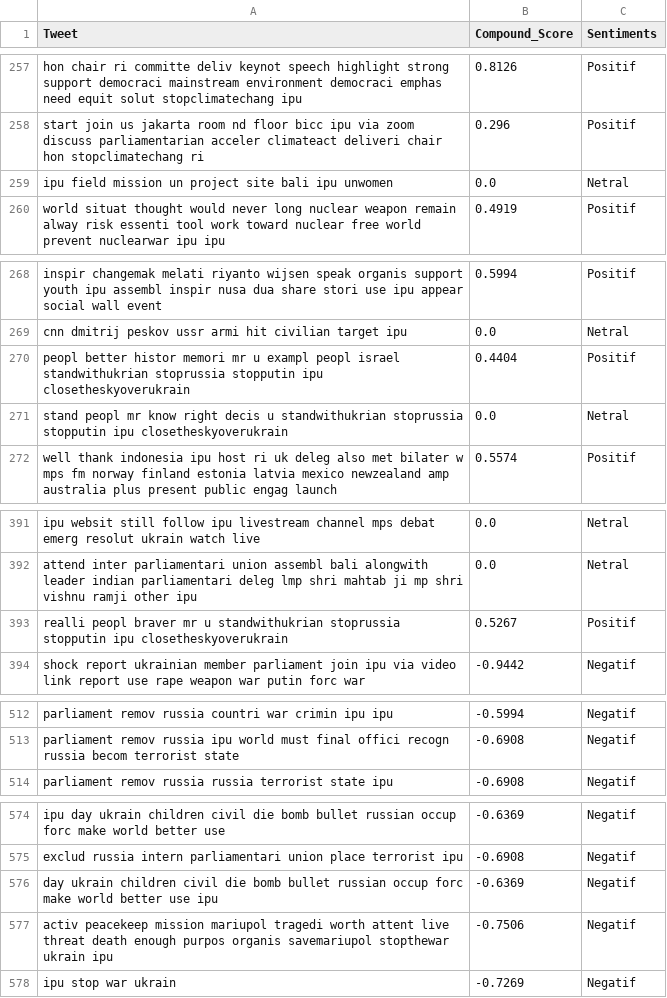
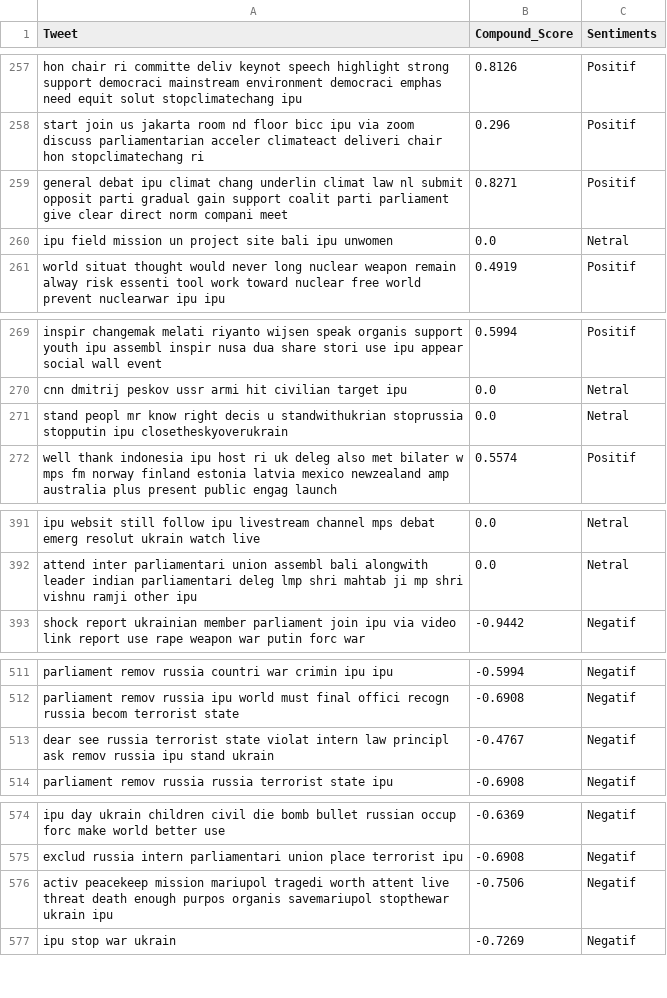
Before and after one commit to cantikapf/IPU144_sentiment_analysis, a CSV file: English/classification_ipu_sentiment.csv, drawn as a sheet; only a part is shown, gaps mark what is left out; the diff covers the shown part only.

```diff
--- a/English/classification_ipu_sentiment.csv
+++ b/English/classification_ipu_sentiment.csv
@@ -258,2 +258,3 @@ hon chair ri committe deliv keynot speech highlight strong support democraci mai
 start join us jakarta room nd floor bicc ipu via zoom discuss parliamentarian acceler climateact deliveri chair hon stopclimatechang ri,0.296,Positif
+general debat ipu climat chang underlin climat law nl submit opposit parti gradual gain support coalit parti parliament give clear direct norm compani meet,0.8271,Positif
 ipu field mission un project site bali ipu unwomen,0.0,Netral
@@ -269,3 +270,2 @@ inspir changemak melati riyanto wijsen speak organis support youth ipu assembl i
 cnn dmitrij peskov ussr armi hit civilian target ipu,0.0,Netral
-peopl better histor memori mr u exampl peopl israel standwithukrian stoprussia stopputin ipu closetheskyoverukrain,0.4404,Positif
 stand peopl mr know right decis u standwithukrian stoprussia stopputin ipu closetheskyoverukrain,0.0,Netral
@@ -392,3 +392,2 @@ ipu websit still follow ipu livestream channel mps debat emerg resolut ukrain wa
 attend inter parliamentari union assembl bali alongwith leader indian parliamentari deleg lmp shri mahtab ji mp shri vishnu ramji other ipu,0.0,Netral
-realli peopl braver mr u standwithukrian stoprussia stopputin ipu closetheskyoverukrain,0.5267,Positif
 shock report ukrainian member parliament join ipu via video link report use rape weapon war putin forc war,-0.9442,Negatif
@@ -513,2 +512,3 @@ parliament remov russia countri war crimin ipu ipu,-0.5994,Negatif
 parliament remov russia ipu world must final offici recogn russia becom terrorist state,-0.6908,Negatif
+dear see russia terrorist state violat intern law principl ask remov russia ipu stand ukrain,-0.4767,Negatif
 parliament remov russia russia terrorist state ipu,-0.6908,Negatif
@@ -575,3 +575,2 @@ ipu day ukrain children civil die bomb bullet russian occup forc make world bett
 exclud russia intern parliamentari union place terrorist ipu,-0.6908,Negatif
-day ukrain children civil die bomb bullet russian occup forc make world better use ipu,-0.6369,Negatif
 activ peacekeep mission mariupol tragedi worth attent live threat death enough purpos organis savemariupol stopthewar ukrain ipu,-0.7506,Negatif
```
Also changed, not shown: 1 added row and 2 removed rows elsewhere in this file, English/clean_ipu.csv, Indonesia/classification_ipu_sentiment.csv, 4 other files.
